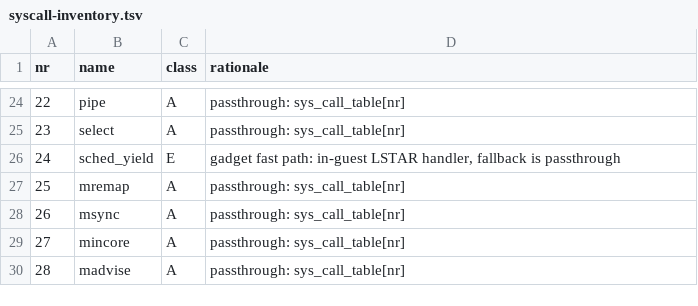
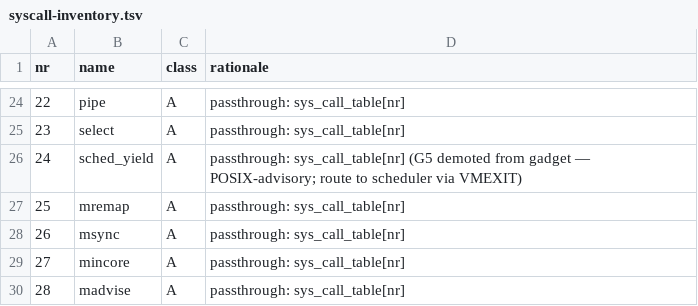
Before and after one commit to mjbommar/linux, a TSV file: Documentation/virt/uml/redesign/02-workstreams/D-kvm-backend/syscall-inventory.tsv, drawn as a sheet; only a part is shown, gaps mark what is left out.

```diff
--- a/Documentation/virt/uml/redesign/02-workstreams/D-kvm-backend/syscall-inventory.tsv
+++ b/Documentation/virt/uml/redesign/02-workstreams/D-kvm-backend/syscall-inventory.tsv
@@ -25,3 +25,3 @@ nr	name	class	rationale
 23	select	A	passthrough: sys_call_table[nr]
-24	sched_yield	E	gadget fast path: in-guest LSTAR handler, fallback is passthrough
+24	sched_yield	A	passthrough: sys_call_table[nr] (G5 demoted from gadget — POSIX-advisory; route to scheduler via VMEXIT)
 25	mremap	A	passthrough: sys_call_table[nr]
```
Also changed, not shown: 5 other files.
